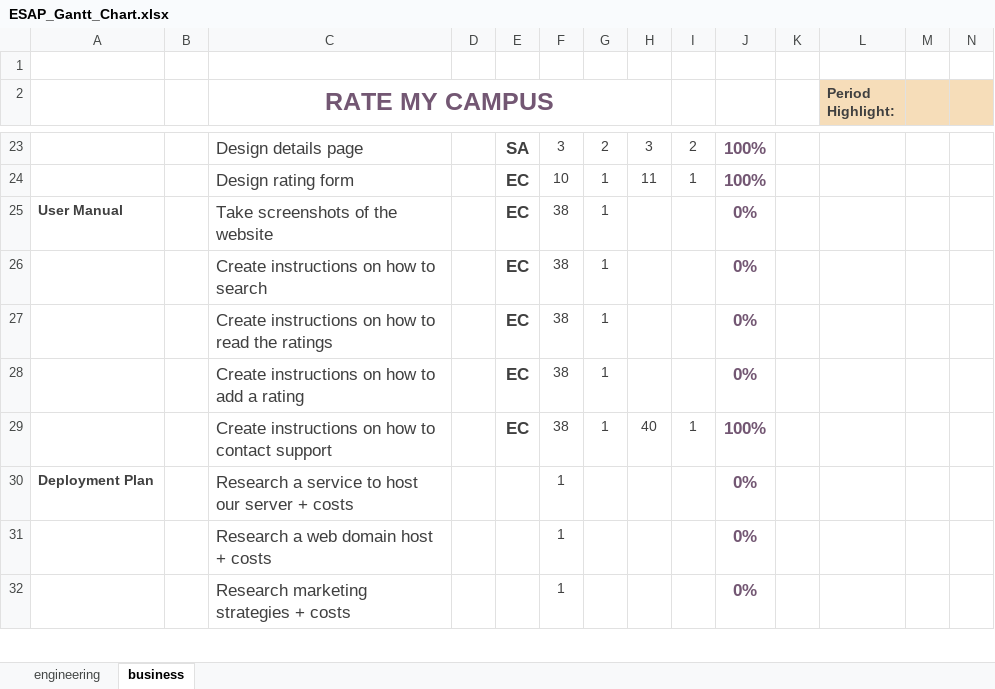
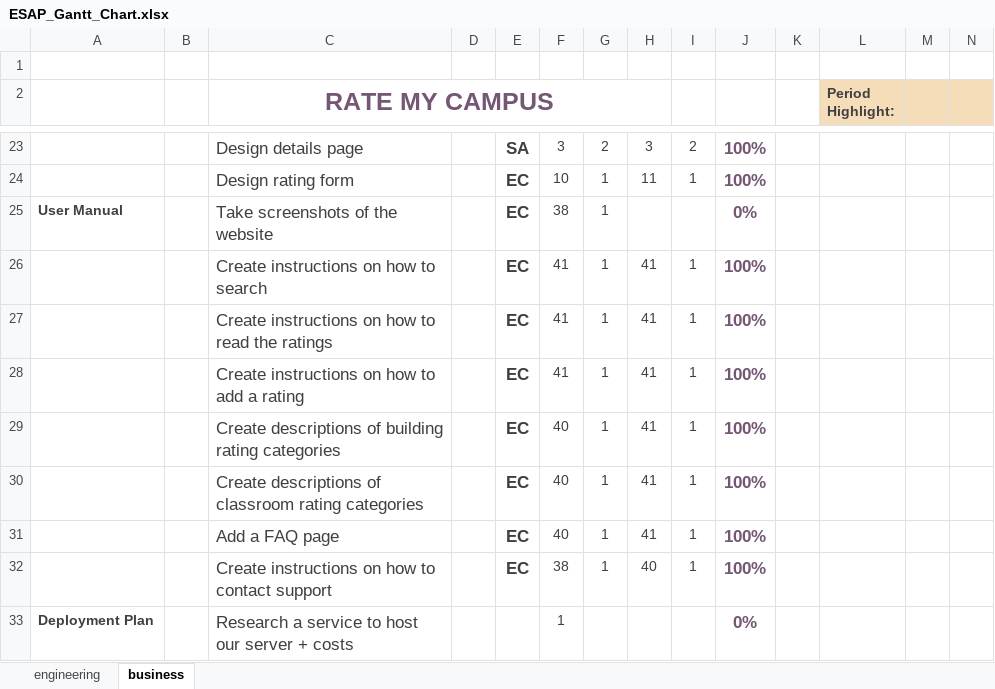
Before and after one commit to sharynneazhar/eecs448-rate-my-campus, an Excel workbook: documentation/ESAP_Gantt_Chart.xlsx, sheet business, drawn as a sheet; only a part is shown, gaps mark what is left out; the shorter side is filled out with more unchanged rows; values as stored, in another font and other column widths than the file's, no borders; charts and pictures and conditional formats not drawn; removed rows and columns are numbered as before the commit, all else as after; rows hold the shown columns only; the diff names each change by its address in the sheet, - before the commit and + after, or states it on an @@ line.

Commit message:
Update Gantt Chart

```diff
--- a/documentation/ESAP_Gantt_Chart.xlsx (sheet business)
+++ b/documentation/ESAP_Gantt_Chart.xlsx (sheet business)
-row 26:  |  | Create instructions on how to search |  | EC | 38 | 1 |  |  | 0%
-row 27:  |  | Create instructions on how to read the ratings |  | EC | 38 | 1 |  |  | 0%
-row 28:  |  | Create instructions on how to add a rating |  | EC | 38 | 1 |  |  | 0%
+row 26:  |  | Create instructions on how to search |  | EC | 41 | 1 | 41 | 1 | 100%
+row 27:  |  | Create instructions on how to read the ratings |  | EC | 41 | 1 | 41 | 1 | 100%
+row 28:  |  | Create instructions on how to add a rating |  | EC | 41 | 1 | 41 | 1 | 100%
+row 29:  |  | Create descriptions of building rating categories |  | EC | 40 | 1 | 41 | 1 | 100%
+row 30:  |  | Create descriptions of classroom rating categories |  | EC | 40 | 1 | 41 | 1 | 100%
+row 31:  |  | Add a FAQ page |  | EC | 40 | 1 | 41 | 1 | 100%
```
